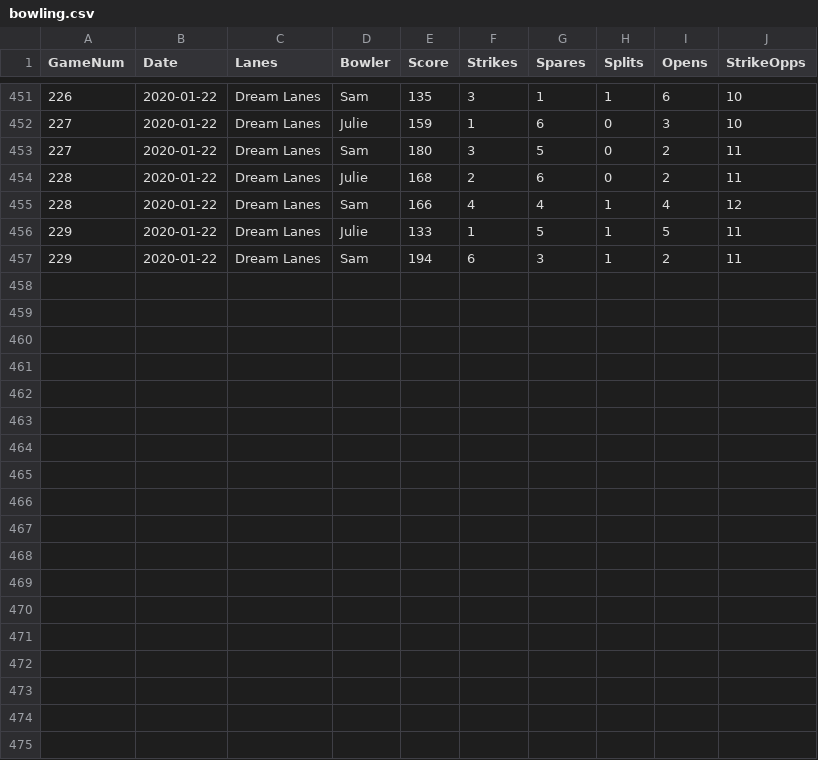
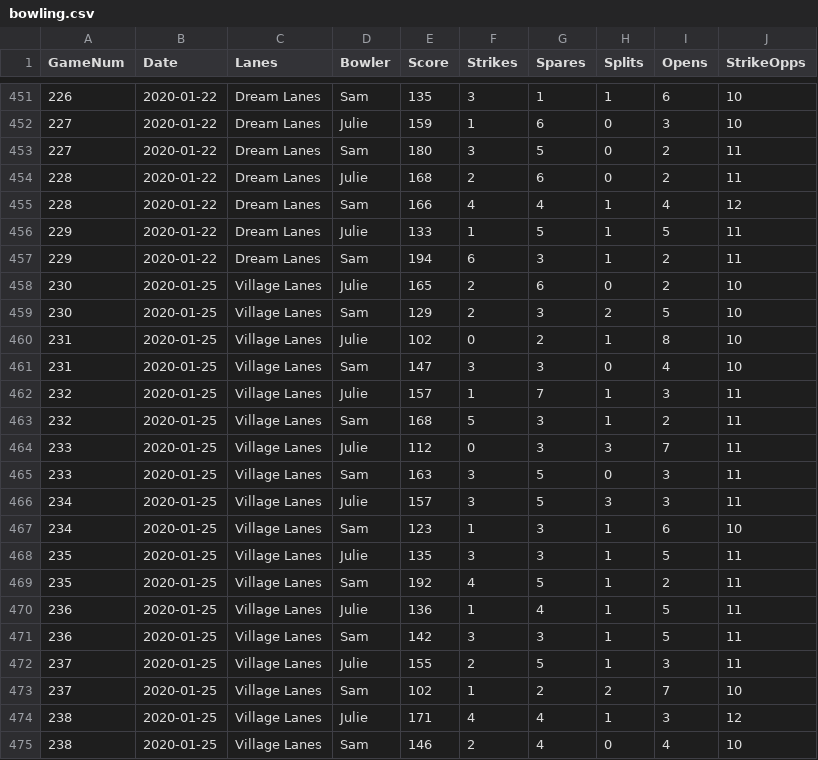
Before and after one commit to syounkin/bowling, a CSV file: data/bowling.csv, drawn as a sheet; only a part is shown, gaps mark what is left out; the diff names each change by its address in the sheet, - before the commit and + after, or states it on an @@ line.

Commit message:
Added nine games from 1/25/20

```diff
--- a/data/bowling.csv
+++ b/data/bowling.csv
+row 458: 230 | 2020-01-25 | Village Lanes | Julie | 165 | 2 | 6 | 0 | 2 | 10
+row 459: 230 | 2020-01-25 | Village Lanes | Sam | 129 | 2 | 3 | 2 | 5 | 10
+row 460: 231 | 2020-01-25 | Village Lanes | Julie | 102 | 0 | 2 | 1 | 8 | 10
+row 461: 231 | 2020-01-25 | Village Lanes | Sam | 147 | 3 | 3 | 0 | 4 | 10
+row 462: 232 | 2020-01-25 | Village Lanes | Julie | 157 | 1 | 7 | 1 | 3 | 11
+row 463: 232 | 2020-01-25 | Village Lanes | Sam | 168 | 5 | 3 | 1 | 2 | 11
+row 464: 233 | 2020-01-25 | Village Lanes | Julie | 112 | 0 | 3 | 3 | 7 | 11
+row 465: 233 | 2020-01-25 | Village Lanes | Sam | 163 | 3 | 5 | 0 | 3 | 11
+row 466: 234 | 2020-01-25 | Village Lanes | Julie | 157 | 3 | 5 | 3 | 3 | 11
+row 467: 234 | 2020-01-25 | Village Lanes | Sam | 123 | 1 | 3 | 1 | 6 | 10
+row 468: 235 | 2020-01-25 | Village Lanes | Julie | 135 | 3 | 3 | 1 | 5 | 11
+row 469: 235 | 2020-01-25 | Village Lanes | Sam | 192 | 4 | 5 | 1 | 2 | 11
+row 470: 236 | 2020-01-25 | Village Lanes | Julie | 136 | 1 | 4 | 1 | 5 | 11
+row 471: 236 | 2020-01-25 | Village Lanes | Sam | 142 | 3 | 3 | 1 | 5 | 11
+row 472: 237 | 2020-01-25 | Village Lanes | Julie | 155 | 2 | 5 | 1 | 3 | 11
+row 473: 237 | 2020-01-25 | Village Lanes | Sam | 102 | 1 | 2 | 2 | 7 | 10
+row 474: 238 | 2020-01-25 | Village Lanes | Julie | 171 | 4 | 4 | 1 | 3 | 12
+row 475: 238 | 2020-01-25 | Village Lanes | Sam | 146 | 2 | 4 | 0 | 4 | 10
```
